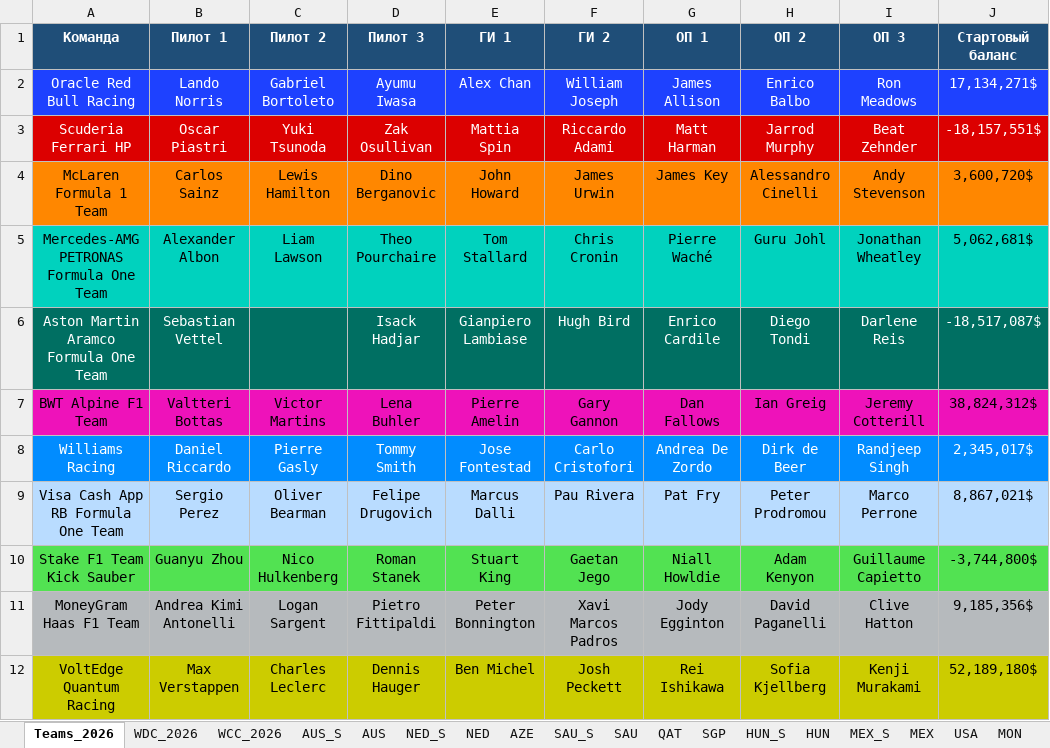
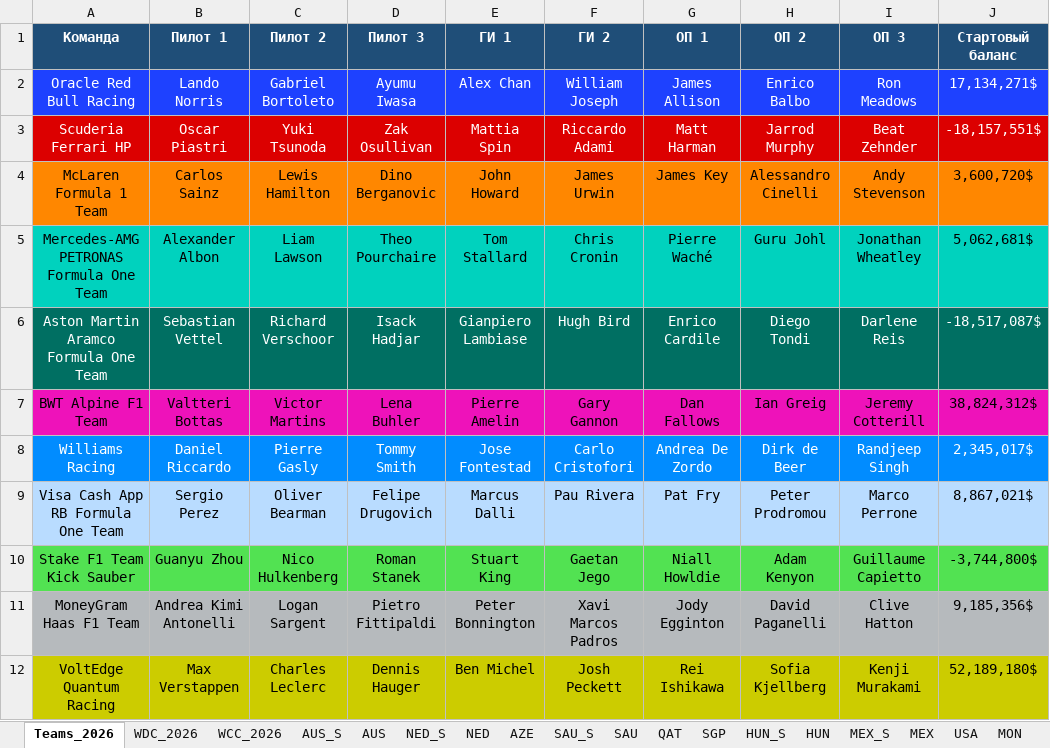
Before and after one commit to Nirruss/F1_Manager_Career_VoltEdge, an Excel workbook: F1_Manager_2026.xlsx, sheet Teams_2026, drawn as a sheet; only a part is shown; values as stored, in another font and other column widths than the file's, no borders; the diff names each change by its address in the sheet, - before the commit and + after, or states it on an @@ line.

Commit message:
fix 89 (старт нового сезона)

```diff
--- a/F1_Manager_2026.xlsx (sheet Teams_2026)
+++ b/F1_Manager_2026.xlsx (sheet Teams_2026)
-C6 (Пилот 2): (empty)
+C6 (Пилот 2): Richard Verschoor
```
